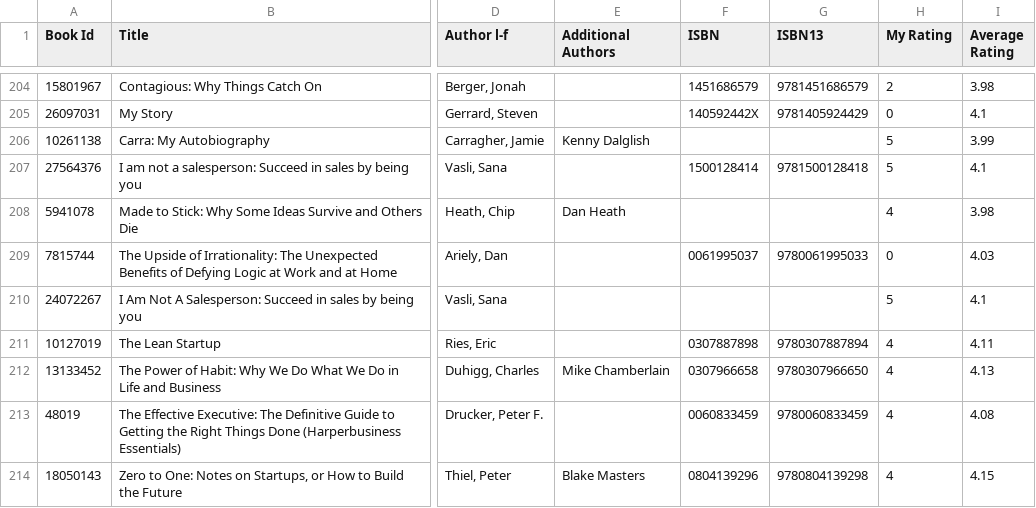
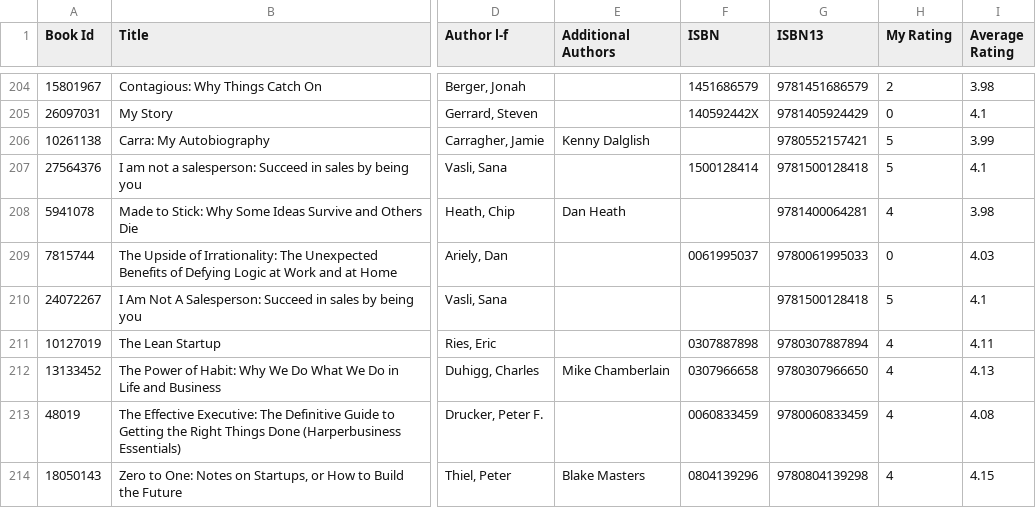
Before and after one commit to naghdy/naghdy.github.io, a CSV file: books_updated.csv, drawn as a sheet; only a part is shown, gaps mark what is left out; the diff covers the shown part only; the diff names each change by its address in the sheet, - before the commit and + after, or states it on an @@ line.

```diff
--- a/books_updated.csv
+++ b/books_updated.csv
-G206 (ISBN13): (empty)
+G206 (ISBN13): 9780552157421
-G208 (ISBN13): (empty)
+G208 (ISBN13): 9781400064281
-G210 (ISBN13): (empty)
+G210 (ISBN13): 9781500128418
```
Also changed, not shown: 25 edited cells elsewhere in this file, 3 other files.
